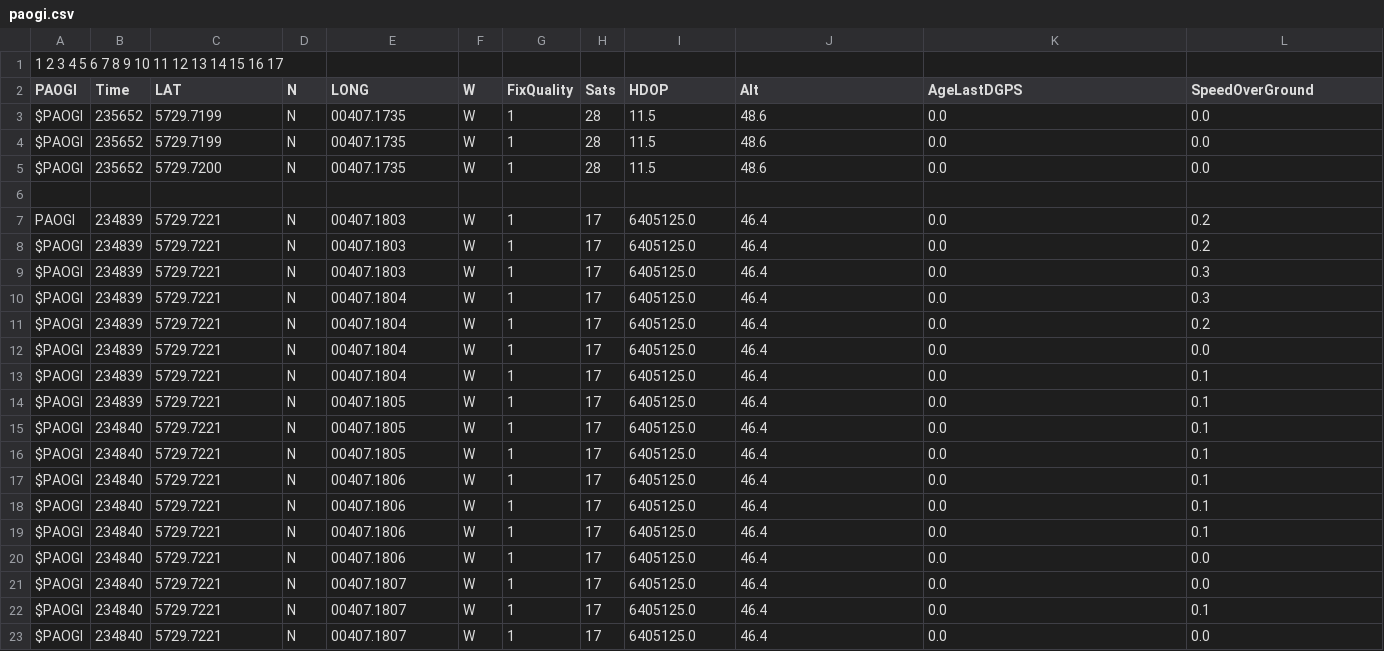
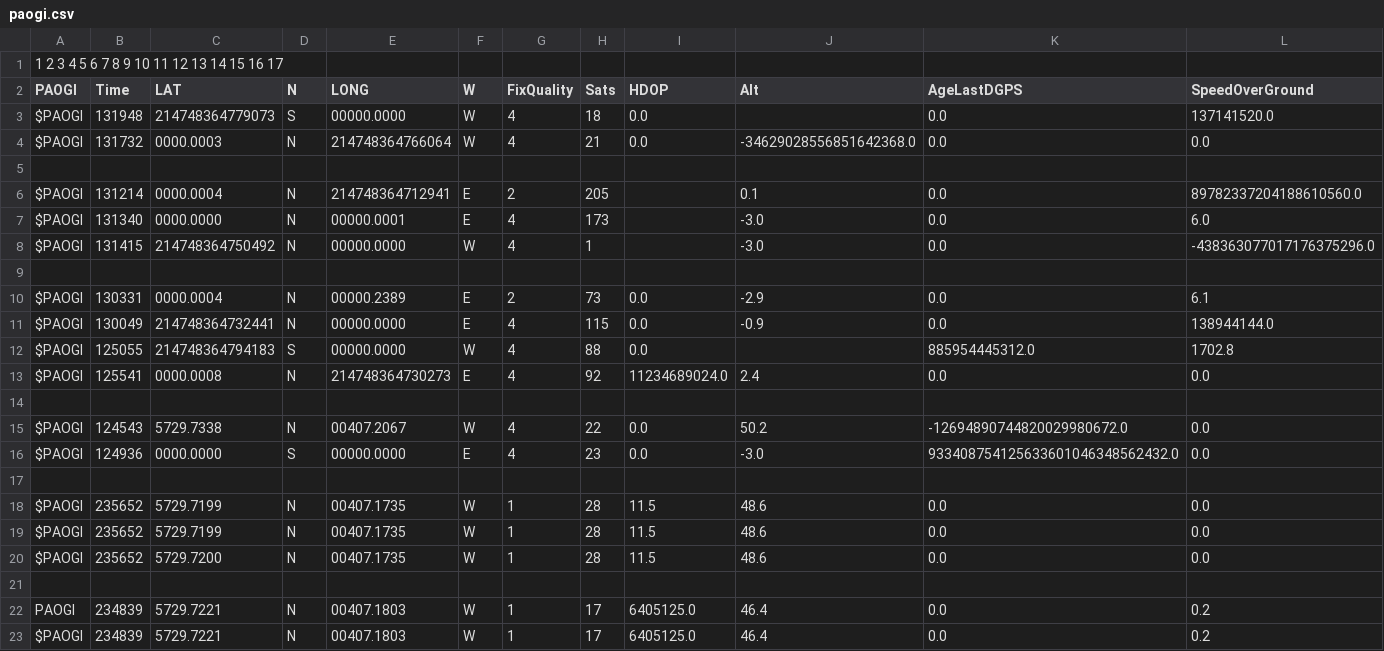
Before and after one commit to lansalot/UM982-Agric, a CSV file: paogi.csv, drawn as a sheet; only a part is shown; the shorter side is filled out with more unchanged rows; rows hold the shown columns only; the diff names each change by its address in the sheet, - before the commit and + after, or states it on an @@ line.

```diff
--- a/paogi.csv
+++ b/paogi.csv
+row 3: $PAOGI | 131948 | 214748364779073 | S | 00000.0000 | W | 4 | 18 | 0.0 |  | 0.0 | 137141520.0
+row 4: $PAOGI | 131732 | 0000.0003 | N | 214748364766064 | W | 4 | 21 | 0.0 | -34629028556851642368.0 | 0.0 | 0.0
+row 5: (empty)
+row 6: $PAOGI | 131214 | 0000.0004 | N | 214748364712941 | E | 2 | 205 |  | 0.1 | 0.0 | 89782337204188610560.0
+row 7: $PAOGI | 131340 | 0000.0000 | N | 00000.0001 | E | 4 | 173 |  | -3.0 | 0.0 | 6.0
+row 8: $PAOGI | 131415 | 214748364750492 | N | 00000.0000 | W | 4 | 1 |  | -3.0 | 0.0 | -438363077017176375296.0
+row 9: (empty)
+row 10: $PAOGI | 130331 | 0000.0004 | N | 00000.2389 | E | 2 | 73 | 0.0 | -2.9 | 0.0 | 6.1
+row 11: $PAOGI | 130049 | 214748364732441 | N | 00000.0000 | E | 4 | 115 | 0.0 | -0.9 | 0.0 | 138944144.0
+row 12: $PAOGI | 125055 | 214748364794183 | S | 00000.0000 | W | 4 | 88 | 0.0 |  | 885954445312.0 | 1702.8
+row 13: $PAOGI | 125541 | 0000.0008 | N | 214748364730273 | E | 4 | 92 | 11234689024.0 | 2.4 | 0.0 | 0.0
+row 14: (empty)
+row 15: $PAOGI | 124543 | 5729.7338 | N | 00407.2067 | W | 4 | 22 | 0.0 | 50.2 | -12694890744820029980672.0 | 0.0
+row 16: $PAOGI | 124936 | 0000.0000 | S | 00000.0000 | E | 4 | 23 | 0.0 | -3.0 | 933408754125633601046348562432.0 | 0.0
+row 17: (empty)
```
Also changed, not shown: 2 other files.
